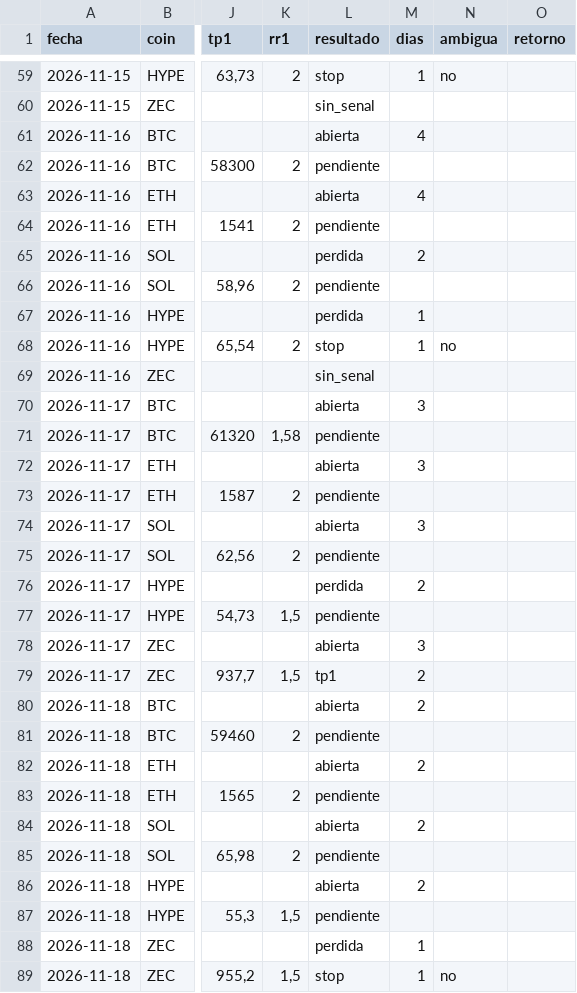
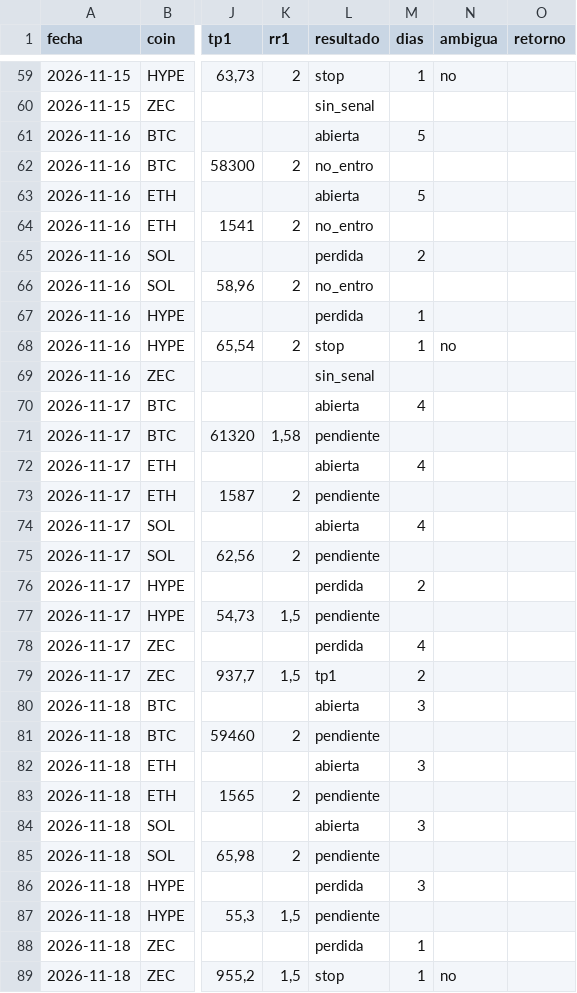
Before and after one commit to dhcode-arg/vmc, a CSV file: datos/smart-money/resultados.csv, drawn as a sheet; only a part is shown, gaps mark what is left out; the diff covers the shown part only; the diff names each change by its address in the sheet, - before the commit and + after, or states it on an @@ line.

```diff
--- a/datos/smart-money/resultados.csv
+++ b/datos/smart-money/resultados.csv
-M61 (dias): 4
+M61 (dias): 5
-L62 (resultado): pendiente
+L62 (resultado): no_entro
-M63 (dias): 4
+M63 (dias): 5
-L64 (resultado): pendiente
+L64 (resultado): no_entro
-L66 (resultado): pendiente
+L66 (resultado): no_entro
-M70 (dias): 3
+M70 (dias): 4
-M72 (dias): 3
+M72 (dias): 4
-M74 (dias): 3
+M74 (dias): 4
-L78 (resultado): abierta
+L78 (resultado): perdida
-M78 (dias): 3
+M78 (dias): 4
-M80 (dias): 2
+M80 (dias): 3
-M82 (dias): 2
+M82 (dias): 3
-M84 (dias): 2
+M84 (dias): 3
-L86 (resultado): abierta
+L86 (resultado): perdida
-M86 (dias): 2
+M86 (dias): 3
```
Also changed, not shown: 10 added rows and 8 edited cells elsewhere in this file, 4 other files.
